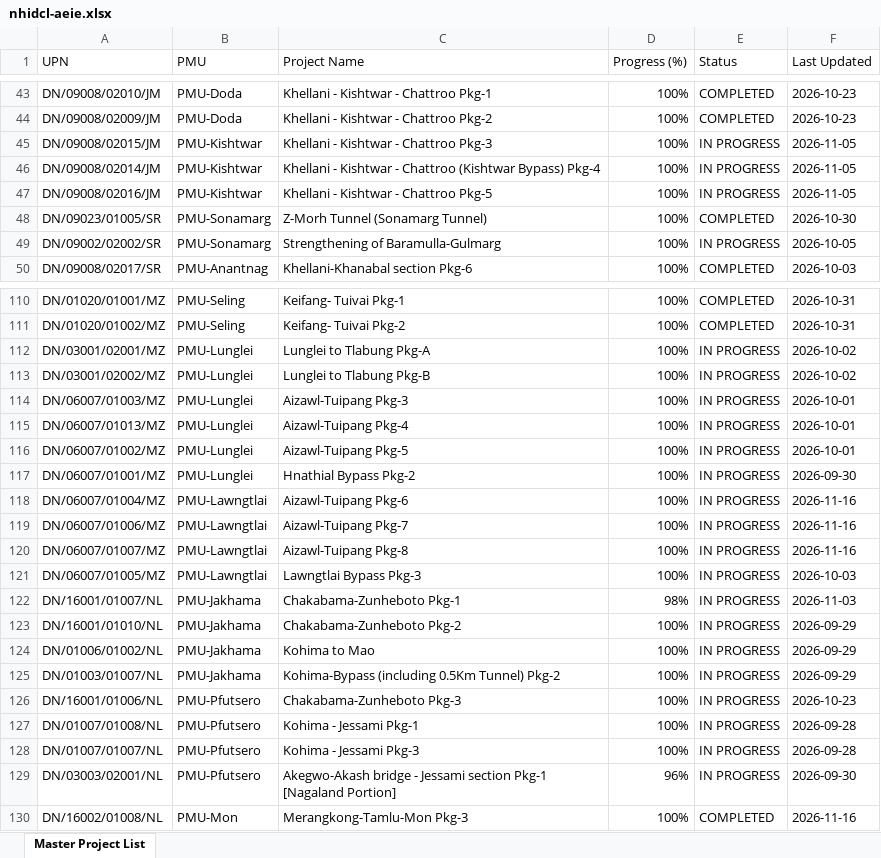
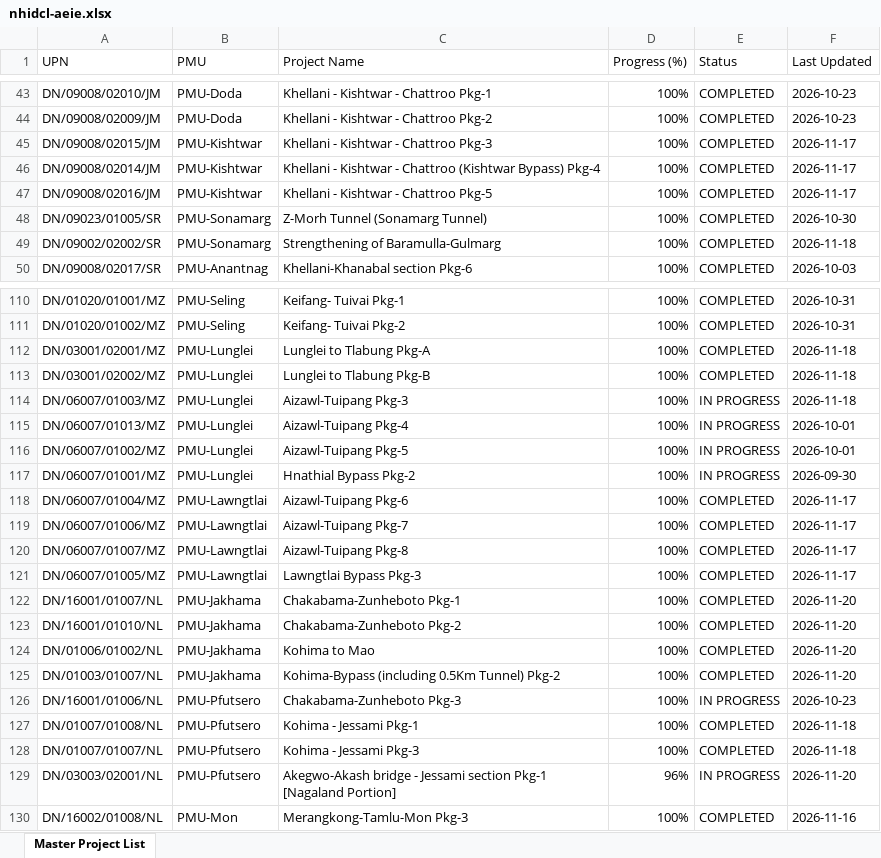
Before and after one commit to manojcivil2017-bit/manojdashboard, an Excel workbook: nhidcl-aeie.xlsx, sheet Master Project List, drawn as a sheet; only a part is shown, gaps mark what is left out; values as stored, in another font and other column widths than the file's, no cell formats; the diff covers the shown part only; the diff names each change by its address in the sheet, - before the commit and + after, or states it on an @@ line.

Commit message:
Update NHIDCL AE/IE Consultant Rating data (NHIDCL_AEIE_Master_Directory_2026-11-20.xlsx)

```diff
--- a/nhidcl-aeie.xlsx (sheet Master Project List)
+++ b/nhidcl-aeie.xlsx (sheet Master Project List)
-E45:E47 (Status): IN PROGRESS
+E45:E47 (Status): COMPLETED
-F45:F47 (Last Updated): 2026-11-05
+F45:F47 (Last Updated): 2026-11-17
-E49 (Status): IN PROGRESS
+E49 (Status): COMPLETED
-F49 (Last Updated): 2026-10-05
+F49 (Last Updated): 2026-11-18
-E112:E113 (Status): IN PROGRESS
+E112:E113 (Status): COMPLETED
-F112:F113 (Last Updated): 2026-10-02
+F112:F113 (Last Updated): 2026-11-18
-F114 (Last Updated): 2026-10-01
+F114 (Last Updated): 2026-11-18
-E118:E125 (Status): IN PROGRESS
+E118:E125 (Status): COMPLETED
-F118:F120 (Last Updated): 2026-11-16
+F118:F120 (Last Updated): 2026-11-17
-F121 (Last Updated): 2026-10-03
+F121 (Last Updated): 2026-11-17
-D122 (Progress (%)): 98%
+D122 (Progress (%)): 100%
-F122 (Last Updated): 2026-11-03
+F122 (Last Updated): 2026-11-20
-F123:F125 (Last Updated): 2026-09-29
+F123:F125 (Last Updated): 2026-11-20
-E127:E128 (Status): IN PROGRESS
+E127:E128 (Status): COMPLETED
-F127:F128 (Last Updated): 2026-09-28
+F127:F128 (Last Updated): 2026-11-18
-F129 (Last Updated): 2026-09-30
+F129 (Last Updated): 2026-11-20
```
Also changed, not shown: 65 edited cells elsewhere in this sheet, cell formats.
